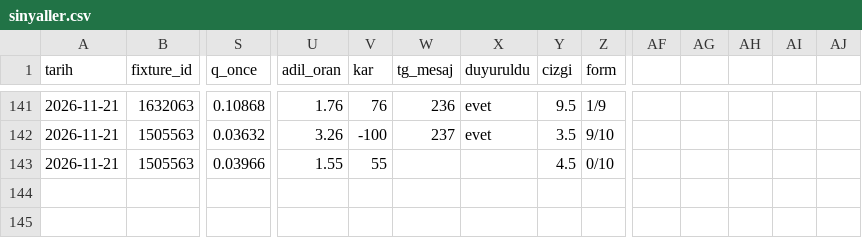
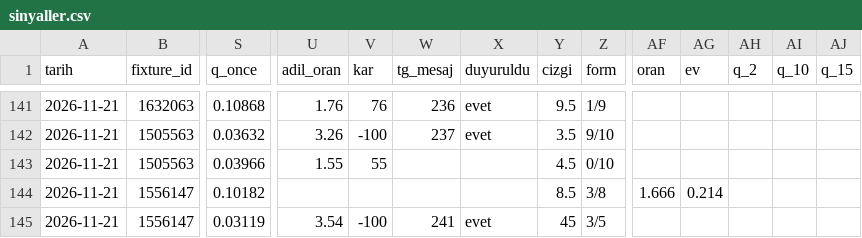
Before and after one commit to leaderofhorde1/Gol-Analizi, a CSV file: data/sinyaller.csv, drawn as a sheet; only a part is shown, gaps mark what is left out; rows hold the shown columns only; the diff names each change by its address in the sheet, - before the commit and + after, or states it on an @@ line.

```diff
--- a/data/sinyaller.csv
+++ b/data/sinyaller.csv
-AF1: (empty)
+AF1: oran
-AG1: (empty)
+AG1: ev
-AH1: (empty)
+AH1: q_2
-AI1: (empty)
+AI1: q_10
-AJ1: (empty)
+AJ1: q_15
+row 144: 2026-11-21 | 1556147 | 0.10182 |  |  |  |  | 8.5 | 3/8 | 1.666 | 0.214
+row 145: 2026-11-21 | 1556147 | 0.03119 | 3.54 | -100 | 241 | evet | 45 | 3/5
```
Also changed, not shown: data/maconcesi.csv, 3 other files.
